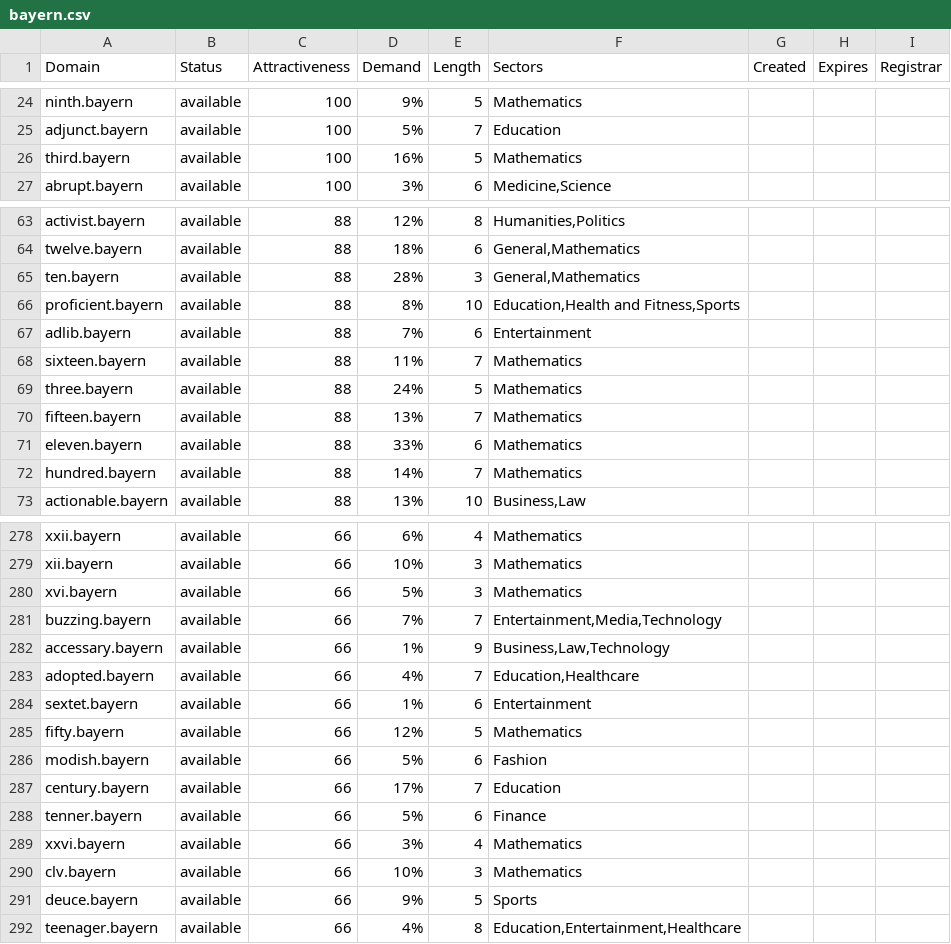
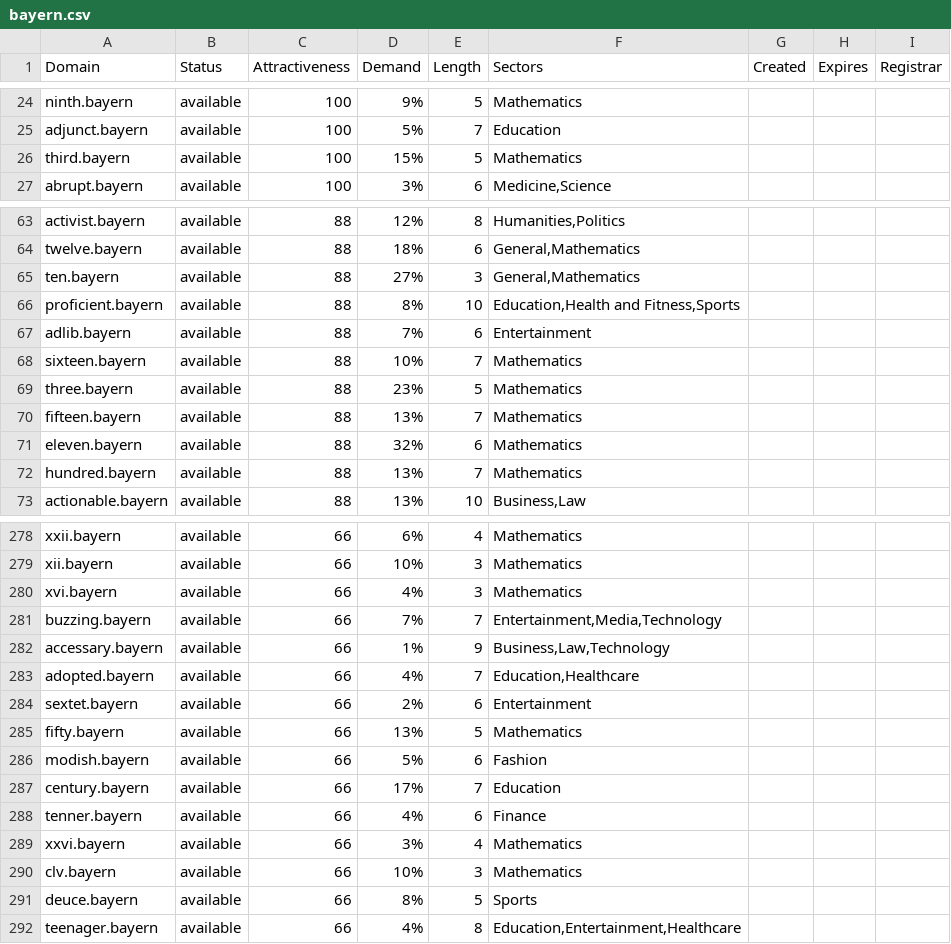
Before and after one commit to UniqueDomains/bayern-oneword-domains, a CSV file: bayern.csv, drawn as a sheet; only a part is shown, gaps mark what is left out; the diff covers the shown part only.

Commit message:
Domains update

```diff
--- a/bayern.csv
+++ b/bayern.csv
@@ -25,3 +25,3 @@ ninth.bayern,available,100,9%,5,Mathematics,,,
 adjunct.bayern,available,100,5%,7,Education,,,
-third.bayern,available,100,16%,5,Mathematics,,,
+third.bayern,available,100,15%,5,Mathematics,,,
 abrupt.bayern,available,100,3%,6,"Medicine,Science",,,
@@ -64,10 +64,10 @@ activist.bayern,available,88,12%,8,"Humanities,Politics",,,
 twelve.bayern,available,88,18%,6,"General,Mathematics",,,
-ten.bayern,available,88,28%,3,"General,Mathematics",,,
+ten.bayern,available,88,27%,3,"General,Mathematics",,,
 proficient.bayern,available,88,8%,10,"Education,Health and Fitness,Sports",,,
 adlib.bayern,available,88,7%,6,Entertainment,,,
-sixteen.bayern,available,88,11%,7,Mathematics,,,
-three.bayern,available,88,24%,5,Mathematics,,,
+sixteen.bayern,available,88,10%,7,Mathematics,,,
+three.bayern,available,88,23%,5,Mathematics,,,
 fifteen.bayern,available,88,13%,7,Mathematics,,,
-eleven.bayern,available,88,33%,6,Mathematics,,,
-hundred.bayern,available,88,14%,7,Mathematics,,,
+eleven.bayern,available,88,32%,6,Mathematics,,,
+hundred.bayern,available,88,13%,7,Mathematics,,,
 actionable.bayern,available,88,13%,10,"Business,Law",,,
@@ -279,3 +279,3 @@ xxii.bayern,available,66,6%,4,Mathematics,,,
 xii.bayern,available,66,10%,3,Mathematics,,,
-xvi.bayern,available,66,5%,3,Mathematics,,,
+xvi.bayern,available,66,4%,3,Mathematics,,,
 buzzing.bayern,available,66,7%,7,"Entertainment,Media,Technology",,,
@@ -283,10 +283,10 @@ accessary.bayern,available,66,1%,9,"Business,Law,Technology",,,
 adopted.bayern,available,66,4%,7,"Education,Healthcare",,,
-sextet.bayern,available,66,1%,6,Entertainment,,,
-fifty.bayern,available,66,12%,5,Mathematics,,,
+sextet.bayern,available,66,2%,6,Entertainment,,,
+fifty.bayern,available,66,13%,5,Mathematics,,,
 modish.bayern,available,66,5%,6,Fashion,,,
 century.bayern,available,66,17%,7,Education,,,
-tenner.bayern,available,66,5%,6,Finance,,,
+tenner.bayern,available,66,4%,6,Finance,,,
 xxvi.bayern,available,66,3%,4,Mathematics,,,
 clv.bayern,available,66,10%,3,Mathematics,,,
-deuce.bayern,available,66,9%,5,Sports,,,
+deuce.bayern,available,66,8%,5,Sports,,,
 teenager.bayern,available,66,4%,8,"Education,Entertainment,Healthcare",,,
```
Also changed, not shown: 49 edited cells elsewhere in this file, 2 other files.
